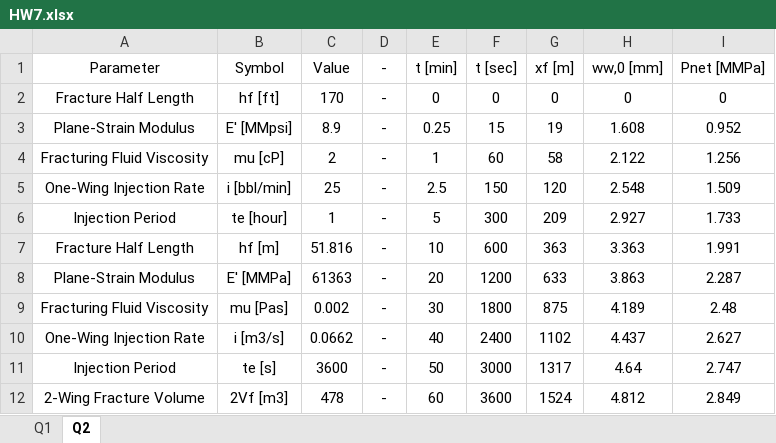
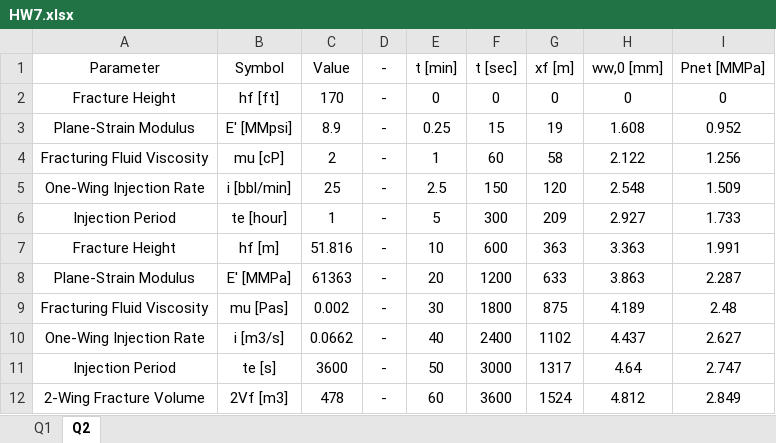
Before and after one commit to dnicolasespinoza/GeomechanicsJupyter, an Excel workbook: UndergradHomework/HW7/HW7.xlsx, sheet Q2, drawn as a sheet; values as stored, in another font and other column widths than the file's, no borders; charts and pictures not drawn; the diff names each change by its address in the sheet, - before the commit and + after, or states it on an @@ line.

```diff
--- a/UndergradHomework/HW7/HW7.xlsx (sheet Q2)
+++ b/UndergradHomework/HW7/HW7.xlsx (sheet Q2)
-A2 (Parameter): Fracture Half Length
+A2 (Parameter): Fracture Height
-A7 (Parameter): Fracture Half Length
+A7 (Parameter): Fracture Height
```
Also changed, not shown: charts or pictures, 2 other files.
